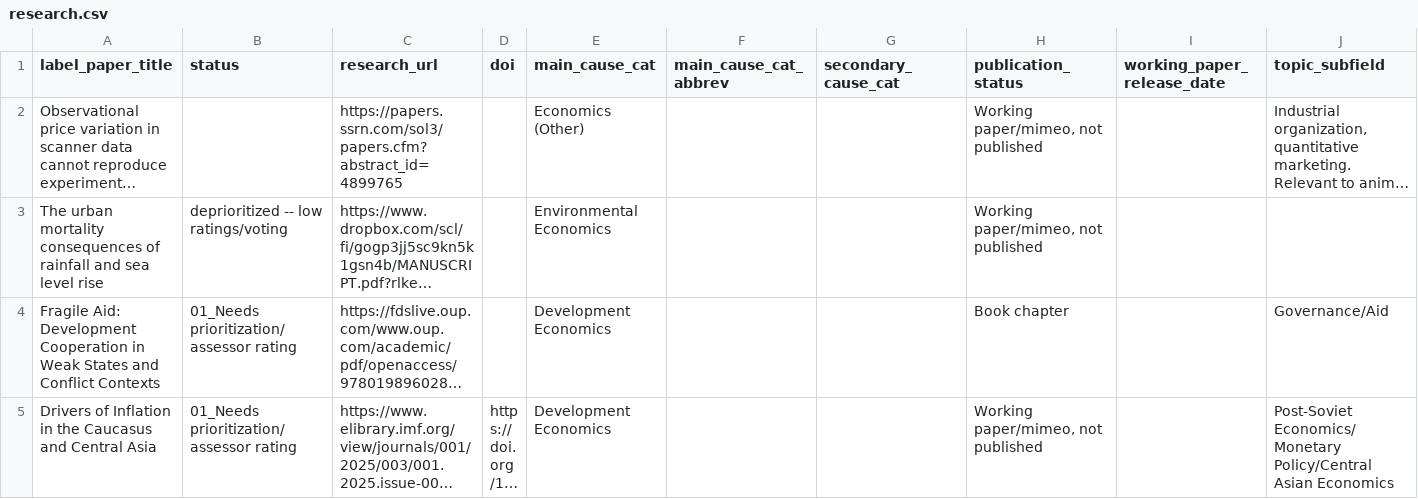
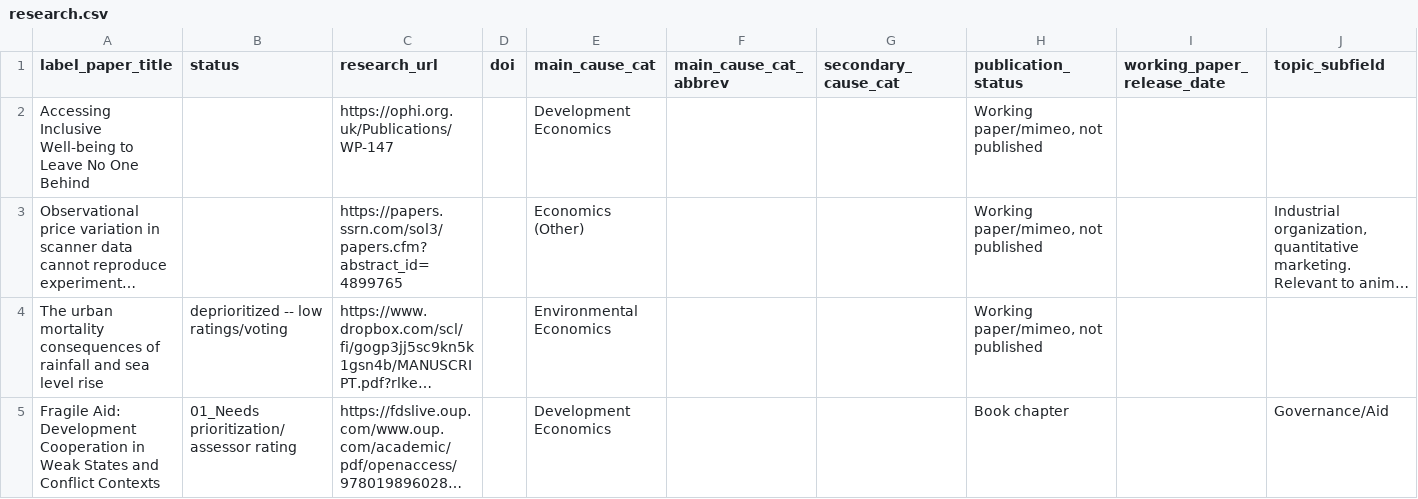
Before and after one commit to unjournal/unjournaldata, a CSV file: data/research.csv, drawn as a sheet; only a part is shown; the shorter side is filled out with more unchanged rows; long unchanged cells end in …; rows hold the shown columns only; the diff names each change by its address in the sheet, - before the commit and + after, or states it on an @@ line.

```diff
--- a/data/research.csv
+++ b/data/research.csv
+row 2: Accessing Inclusive Well-being to Leave No One Behind |  | https://ophi.org.uk/Publications/WP-147 |  | Development Economics |  |  | Working paper/mimeo, not published
```
